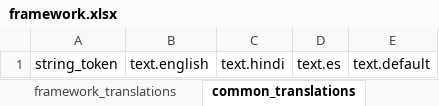
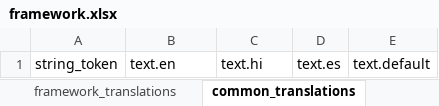
Before and after one commit to odk-x/app-designer, an Excel workbook: app/config/assets/framework/forms/framework/framework.xlsx, sheet common_translations, drawn as a sheet; values as stored, in another font and other column widths than the file's, no borders; the diff names each change by its address in the sheet, - before the commit and + after, or states it on an @@ line.

```diff
--- a/app/config/assets/framework/forms/framework/framework.xlsx (sheet common_translations)
+++ b/app/config/assets/framework/forms/framework/framework.xlsx (sheet common_translations)
-B1: text.english
+B1: text.en
-C1: text.hindi
+C1: text.hi
```
Also changed, not shown: sheet framework_translations, 2 other files.
